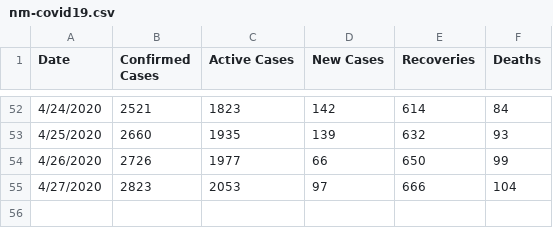
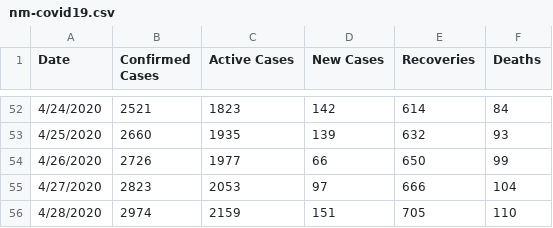
Before and after one commit to x41x4a/nm-covid, a CSV file: nm-covid19.csv, drawn as a sheet; only a part is shown, gaps mark what is left out.

Commit message:
Add files via upload
Updated with April 28 data.

```diff
--- a/nm-covid19.csv
+++ b/nm-covid19.csv
@@ -55 +55,2 @@ Date,Confirmed Cases,Active Cases,New Cases,Recoveries,Deaths
 4/27/2020,2823,2053,97,666,104
+4/28/2020,2974,2159,151,705,110
```
Also changed, not shown: 1 other file.
